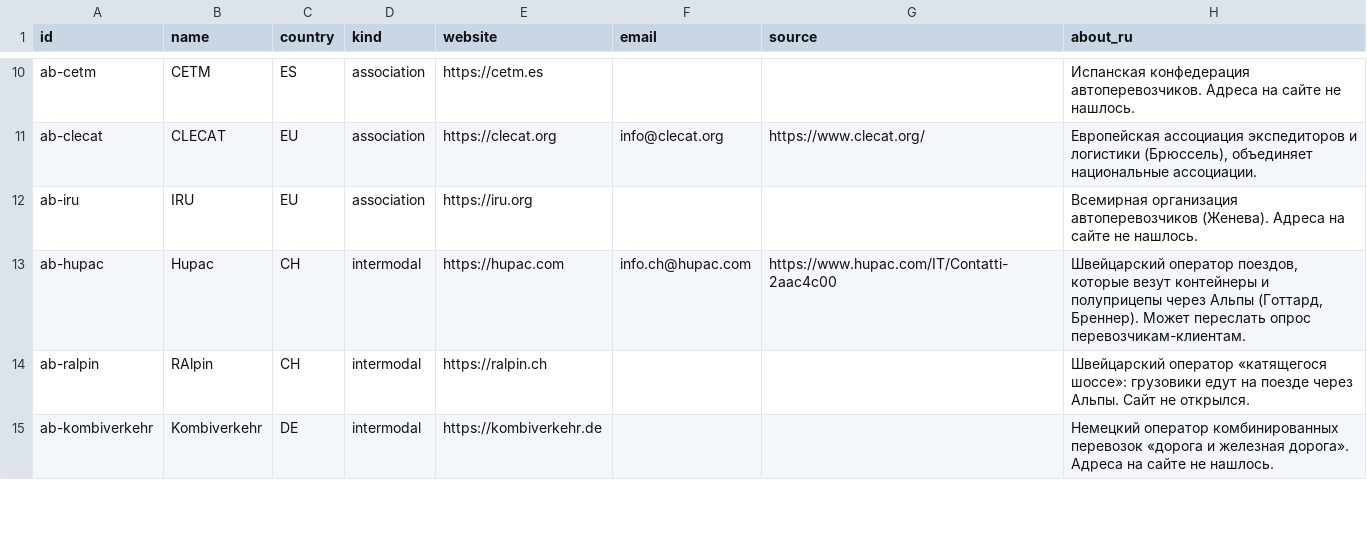
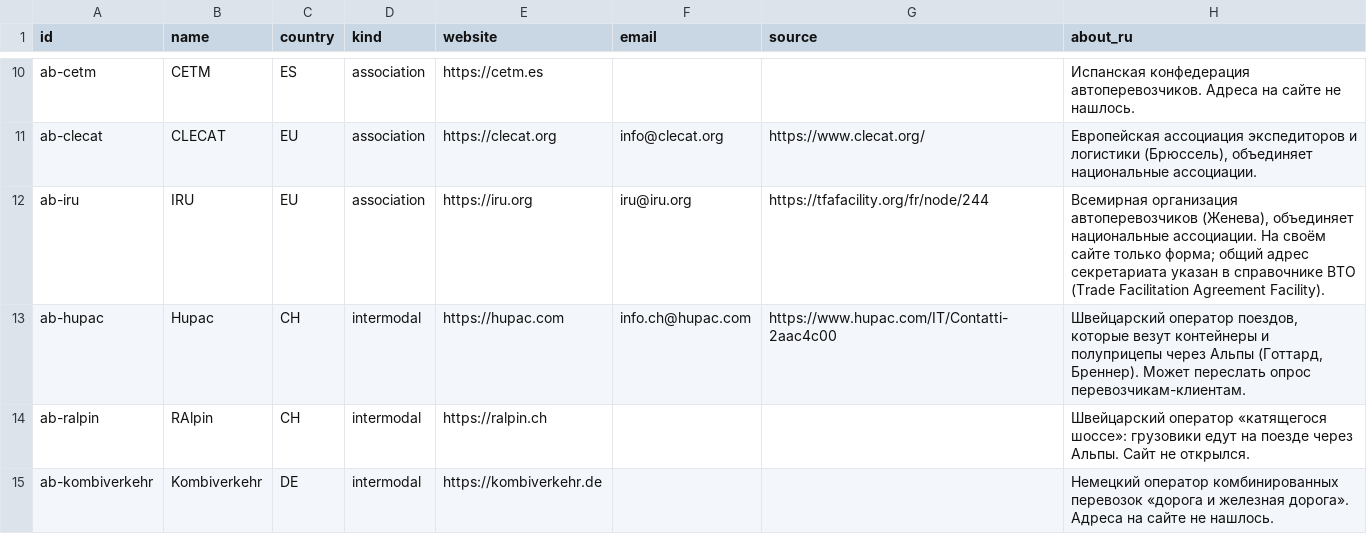
Before and after one commit to bashpayy-hash/Zhol, a CSV file: outreach/abroad_targets.csv, drawn as a sheet; only a part is shown, gaps mark what is left out.

```diff
--- a/outreach/abroad_targets.csv
+++ b/outreach/abroad_targets.csv
@@ -11,3 +11,3 @@ ab-cetm,CETM,ES,association,https://cetm.es,,,Испанская конфеде
 ab-clecat,CLECAT,EU,association,https://clecat.org,info@clecat.org,https://www.clecat.org/,"Европейская ассоциация экспедиторов и логистики (Брюссель), объединяет национальные ассоциации."
-ab-iru,IRU,EU,association,https://iru.org,,,Всемирная организация автоперевозчиков (Женева). Адреса на сайте не нашлось.
+ab-iru,IRU,EU,association,https://iru.org,iru@iru.org,https://tfafacility.org/fr/node/244,"Всемирная организация автоперевозчиков (Женева), объединяет национальные ассоциации. На своём сайте только форма; общий адрес секретариата указан в справочнике ВТО (Trade Facilitation Agreement Facility)."
 ab-hupac,Hupac,CH,intermodal,https://hupac.com,info.ch@hupac.com,https://www.hupac.com/IT/Contatti-2aac4c00,"Швейцарский оператор поездов, которые везут контейнеры и полуприцепы через Альпы (Готтард, Бреннер). Может переслать опрос перевозчикам-клиентам."
```
Also changed, not shown: outreach/survey_send_list.csv, 2 other files.
